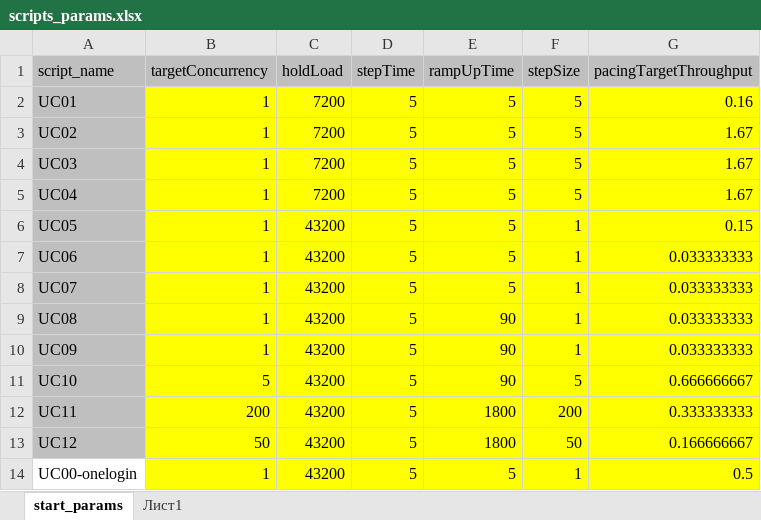
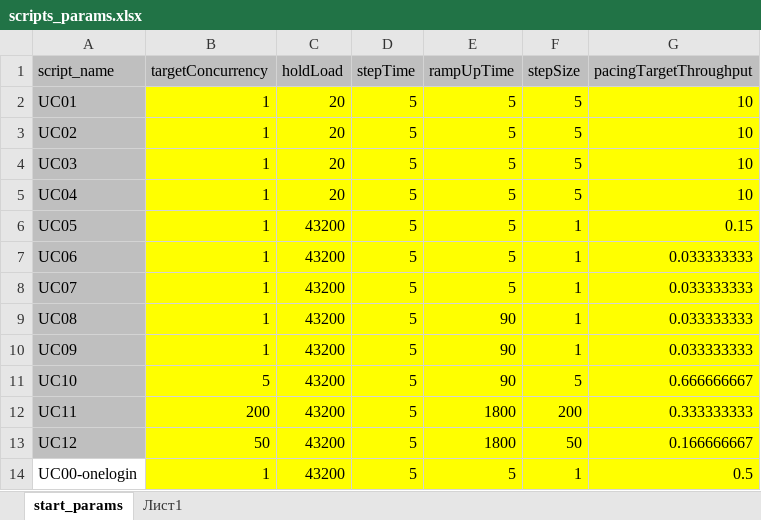
Before and after one commit to dmitrycec2/k8s-jmeter-test2, an Excel workbook: profiles/profile_confirm/scripts_params.xlsx, sheet start_params, drawn as a sheet; values as stored, in another font and other column widths than the file's, no borders; the diff names each change by its address in the sheet, - before the commit and + after, or states it on an @@ line.

```diff
--- a/profiles/profile_confirm/scripts_params.xlsx (sheet start_params)
+++ b/profiles/profile_confirm/scripts_params.xlsx (sheet start_params)
-C2:C5 (holdLoad): 7200
+C2:C5 (holdLoad): 20
-G2 (pacingTargetThroughput): 0.16
+G2 (pacingTargetThroughput): 10
-G3:G5 (pacingTargetThroughput): 1.67
+G3:G5 (pacingTargetThroughput): 10
```
Also changed, not shown: 17 other files.
